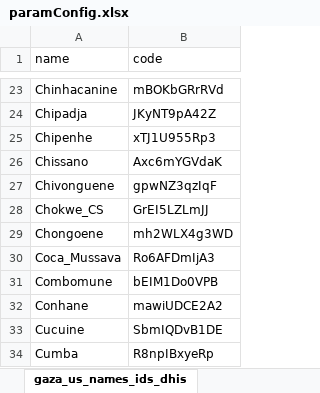
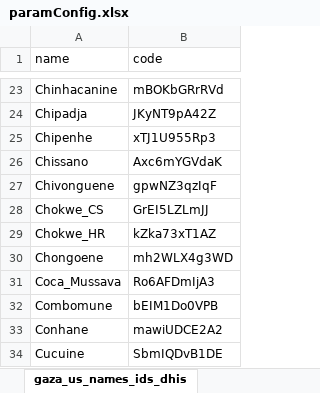
Before and after one commit to crysiscore/r-dhis2-mer-data-import, an Excel workbook: conf/paramConfig.xlsx, sheet gaza_us_names_ids_dhis, drawn as a sheet; only a part is shown, gaps mark what is left out; the shorter side is filled out with more unchanged rows; values as stored, in another font and other column widths than the file's, no borders; conditional formats not drawn; the diff names each change by its address in the sheet, - before the commit and + after, or states it on an @@ line.

```diff
--- a/conf/paramConfig.xlsx (sheet gaza_us_names_ids_dhis)
+++ b/conf/paramConfig.xlsx (sheet gaza_us_names_ids_dhis)
+row 29: Chokwe_HR | kZka73xT1AZ
```
Also changed, not shown: sheet funding_mechanism, mapping/CCS DATA EXCHANGE ORG UNITS.xlsx, 2 other files.
